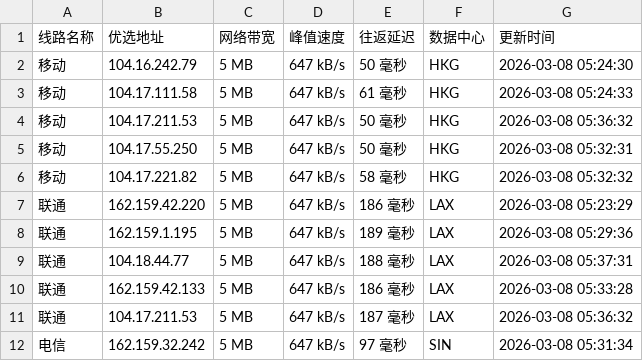
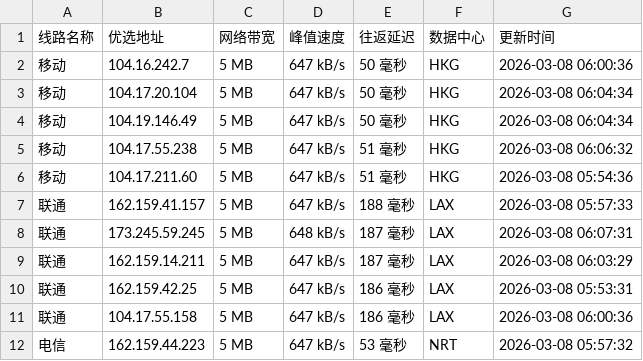
Before and after one commit to yuanxiawan/cfipv4db, a CSV file: cfip.csv, drawn as a sheet; only a part is shown; the diff covers the shown part only.

```diff
--- a/cfip.csv
+++ b/cfip.csv
@@ -1,12 +1,12 @@
 线路名称,优选地址,网络带宽,峰值速度,往返延迟,数据中心,更新时间
-移动,104.16.242.79,5 MB,647 kB/s,50 毫秒,HKG,2026-03-08 05:24:30
-移动,104.17.111.58,5 MB,647 kB/s,61 毫秒,HKG,2026-03-08 05:24:33
-移动,104.17.211.53,5 MB,647 kB/s,50 毫秒,HKG,2026-03-08 05:36:32
-移动,104.17.55.250,5 MB,647 kB/s,50 毫秒,HKG,2026-03-08 05:32:31
-移动,104.17.221.82,5 MB,647 kB/s,58 毫秒,HKG,2026-03-08 05:32:32
-联通,162.159.42.220,5 MB,647 kB/s,186 毫秒,LAX,2026-03-08 05:23:29
-联通,162.159.1.195,5 MB,647 kB/s,189 毫秒,LAX,2026-03-08 05:29:36
-联通,104.18.44.77,5 MB,647 kB/s,188 毫秒,LAX,2026-03-08 05:37:31
-联通,162.159.42.133,5 MB,647 kB/s,186 毫秒,LAX,2026-03-08 05:33:28
-联通,104.17.211.53,5 MB,647 kB/s,187 毫秒,LAX,2026-03-08 05:36:32
-电信,162.159.32.242,5 MB,647 kB/s,97 毫秒,SIN,2026-03-08 05:31:34
+移动,104.16.242.7,5 MB,647 kB/s,50 毫秒,HKG,2026-03-08 06:00:36
+移动,104.17.20.104,5 MB,647 kB/s,50 毫秒,HKG,2026-03-08 06:04:34
+移动,104.19.146.49,5 MB,647 kB/s,50 毫秒,HKG,2026-03-08 06:04:34
+移动,104.17.55.238,5 MB,647 kB/s,51 毫秒,HKG,2026-03-08 06:06:32
+移动,104.17.211.60,5 MB,647 kB/s,51 毫秒,HKG,2026-03-08 05:54:36
+联通,162.159.41.157,5 MB,647 kB/s,188 毫秒,LAX,2026-03-08 05:57:33
+联通,173.245.59.245,5 MB,648 kB/s,187 毫秒,LAX,2026-03-08 06:07:31
+联通,162.159.14.211,5 MB,647 kB/s,187 毫秒,LAX,2026-03-08 06:03:29
+联通,162.159.42.25,5 MB,647 kB/s,186 毫秒,LAX,2026-03-08 05:53:31
+联通,104.17.55.158,5 MB,647 kB/s,186 毫秒,LAX,2026-03-08 06:00:36
+电信,162.159.44.223,5 MB,647 kB/s,53 毫秒,NRT,2026-03-08 05:57:32
```
Also changed, not shown: 15 edited cells elsewhere in this file, 1 other file.
